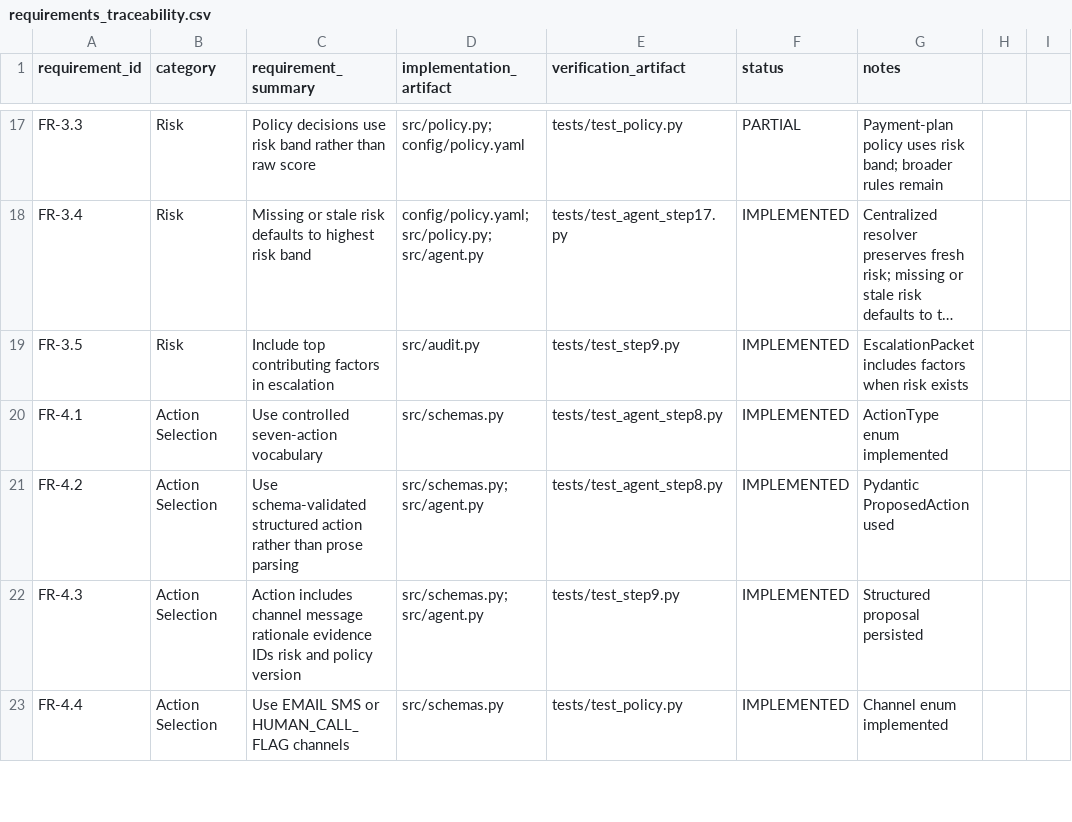
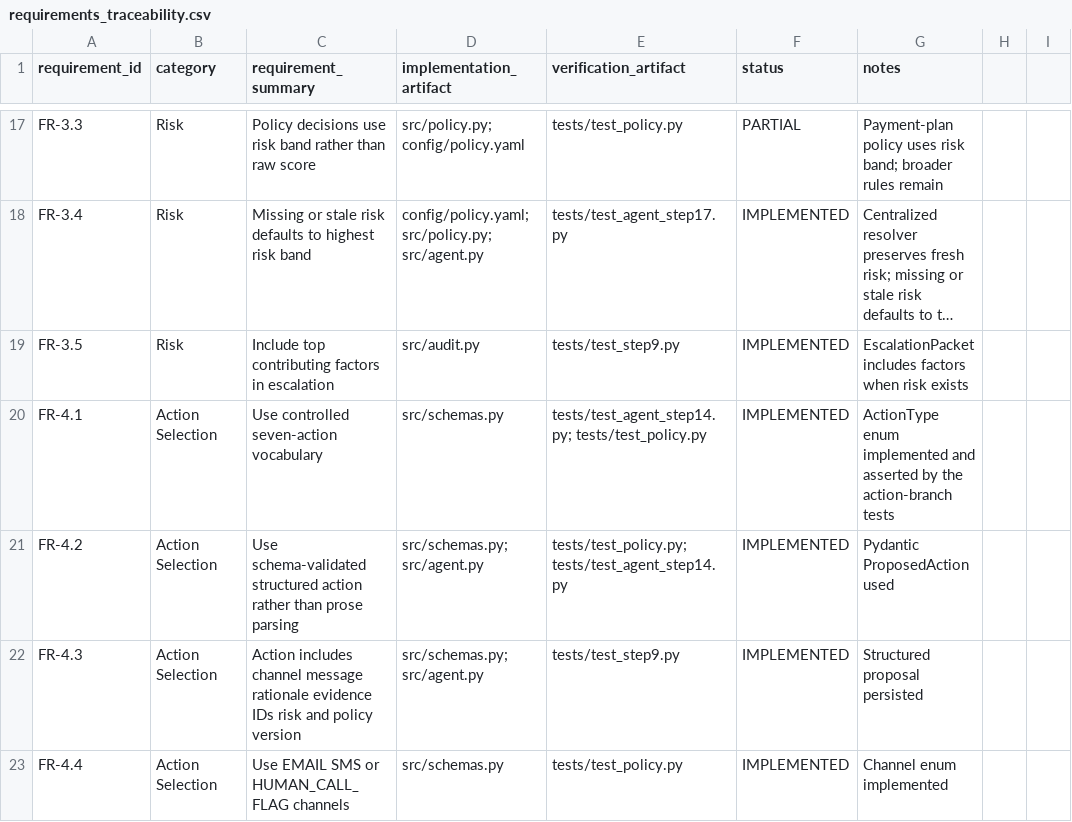
Before and after one commit to jules-ml/cleartide-agent, a CSV file: docs/requirements_traceability.csv, drawn as a sheet; only a part is shown, gaps mark what is left out; long unchanged cells end in …; the diff covers the shown part only; the diff names each change by its address in the sheet, - before the commit and + after, or states it on an @@ line.

```diff
--- a/docs/requirements_traceability.csv
+++ b/docs/requirements_traceability.csv
-E20 (verification_artifact): tests/test_agent_step8.py
+E20 (verification_artifact): tests/test_agent_step14.py; tests/test_policy.py
-G20 (notes): …enum implemented
+G20 (notes): …enum implemented and asserted by the action-branch tests
-E21 (verification_artifact): tests/test_agent_step8.py
+E21 (verification_artifact): tests/test_policy.py; tests/test_agent_step14.py
```
Also changed, not shown: 23 edited cells elsewhere in this file, 52 other files.
